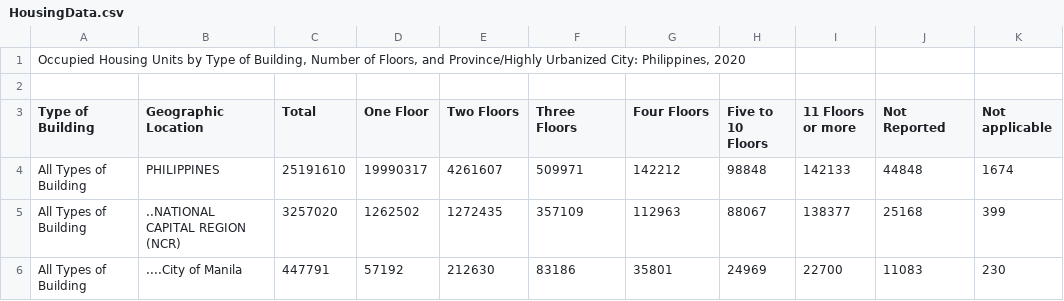
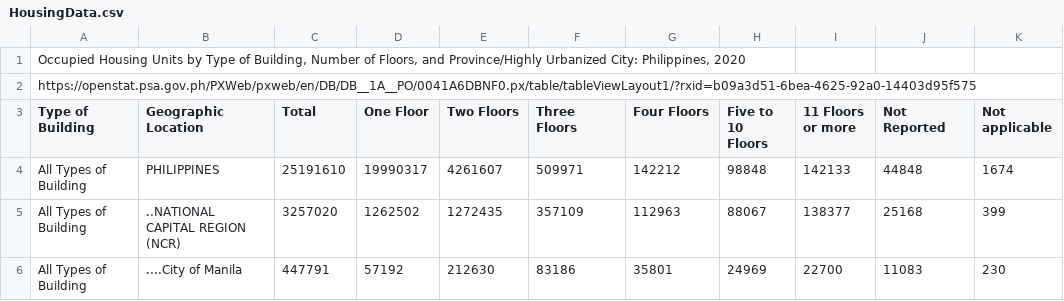
Before and after one commit to Mark-Jayson/RAGSample, a CSV file: data/HousingData.csv, drawn as a sheet; only a part is shown; the diff names each change by its address in the sheet, - before the commit and + after, or states it on an @@ line.

Commit message:
Added metadata in the system

```diff
--- a/data/HousingData.csv
+++ b/data/HousingData.csv
-A2 (Type of Building): (empty)
+A2 (Type of Building): https://openstat.psa.gov.ph/PXWeb/pxweb/en/DB/DB__1A__PO/0041A6DBNF0.px/table/tableViewLayout1/?rxid=b09a3d51-6bea-4625-92a0-14403d95f575
```
